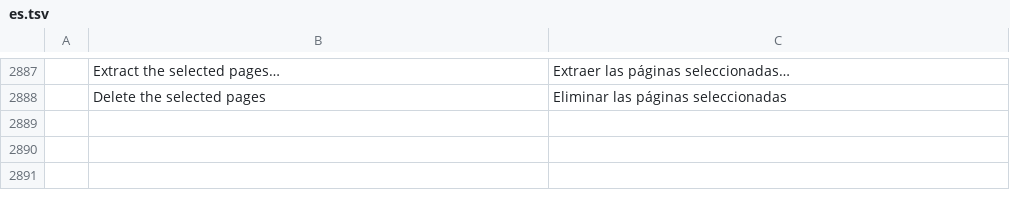
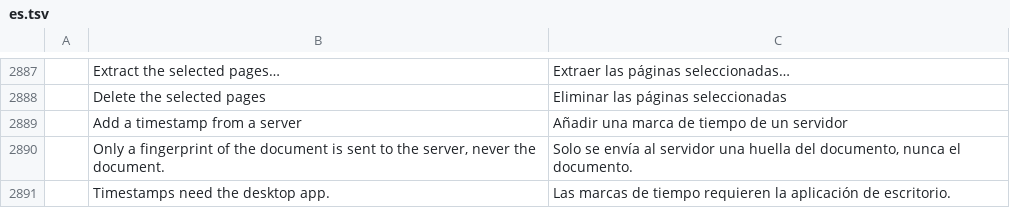
Before and after one commit to StDenis1980/pdfcraft, a TSV file: crates/ui-egui/src/i18n/es.tsv, drawn as a sheet; only a part is shown, gaps mark what is left out; the diff names each change by its address in the sheet, - before the commit and + after, or states it on an @@ line.

```diff
--- a/crates/ui-egui/src/i18n/es.tsv
+++ b/crates/ui-egui/src/i18n/es.tsv
+row 2889:  | Add a timestamp from a server | Añadir una marca de tiempo de un servidor
+row 2890:  | Only a fingerprint of the document is sent to the server, never the document. | Solo se envía al servidor una huella del documento, nunca el documento.
+row 2891:  | Timestamps need the desktop app. | Las marcas de tiempo requieren la aplicación de escritorio.
```
Also changed, not shown: crates/ui-egui/src/i18n/ca.tsv, crates/ui-egui/src/i18n/eu.tsv, 11 other files.
